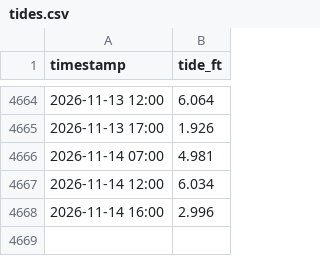
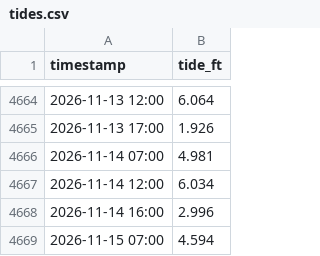
Before and after one commit to haraschax/underwaterviz, a CSV file: docs/tides.csv, drawn as a sheet; only a part is shown, gaps mark what is left out.

```diff
--- a/docs/tides.csv
+++ b/docs/tides.csv
@@ -4668 +4668,2 @@ timestamp,tide_ft
 2026-11-14 16:00,2.996
+2026-11-15 07:00,4.594
```
Also changed, not shown: 6 other files.
